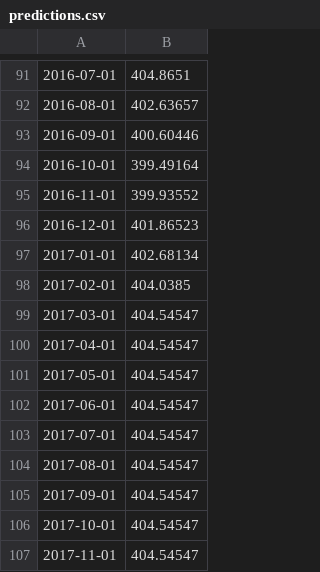
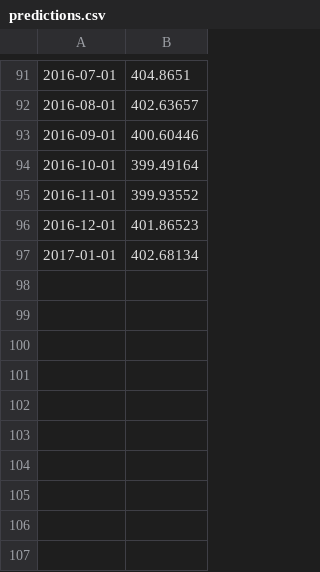
Before and after one commit to thcarole1/Carbon_Dioxide_Levels_in_Atmosphere_Streamlit, a CSV file: data/zip_files/extracted_data/predictions.csv, drawn as a sheet; only a part is shown, gaps mark what is left out.

```diff
--- a/data/zip_files/extracted_data/predictions.csv
+++ b/data/zip_files/extracted_data/predictions.csv
@@ -97,11 +97 @@
 2017-01-01,402.68134
-2017-02-01,404.0385
-2017-03-01,404.54547
-2017-04-01,404.54547
-2017-05-01,404.54547
-2017-06-01,404.54547
-2017-07-01,404.54547
-2017-08-01,404.54547
-2017-09-01,404.54547
-2017-10-01,404.54547
-2017-11-01,404.54547
```
Also changed, not shown: data/zip_files/extracted_data/y_test.csv, 2 other files.
